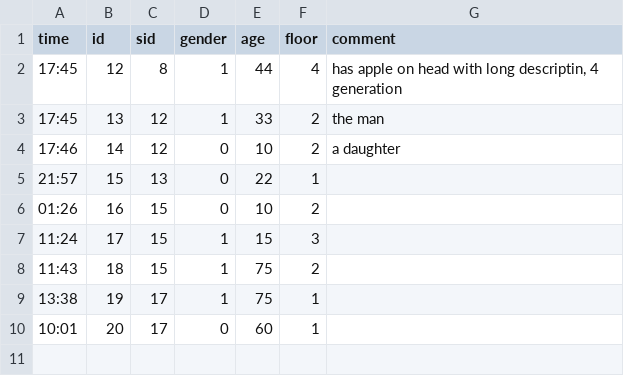
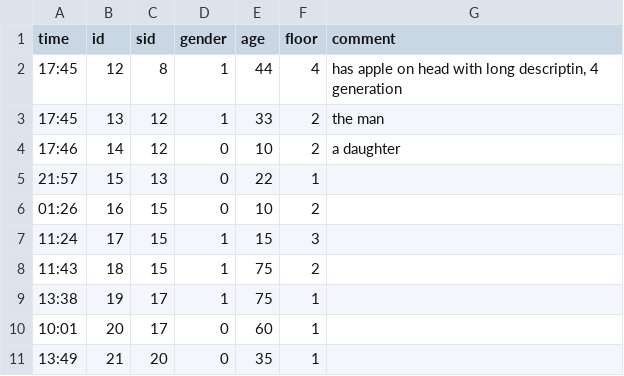
Before and after one commit to jriou/pandemic_game, a CSV file: data.csv, drawn as a sheet; the diff names each change by its address in the sheet, - before the commit and + after, or states it on an @@ line.

```diff
--- a/data.csv
+++ b/data.csv
+row 11: 13:49 | 21 | 20 | 0 | 35 | 1
```
Also changed, not shown: 2 other files.
